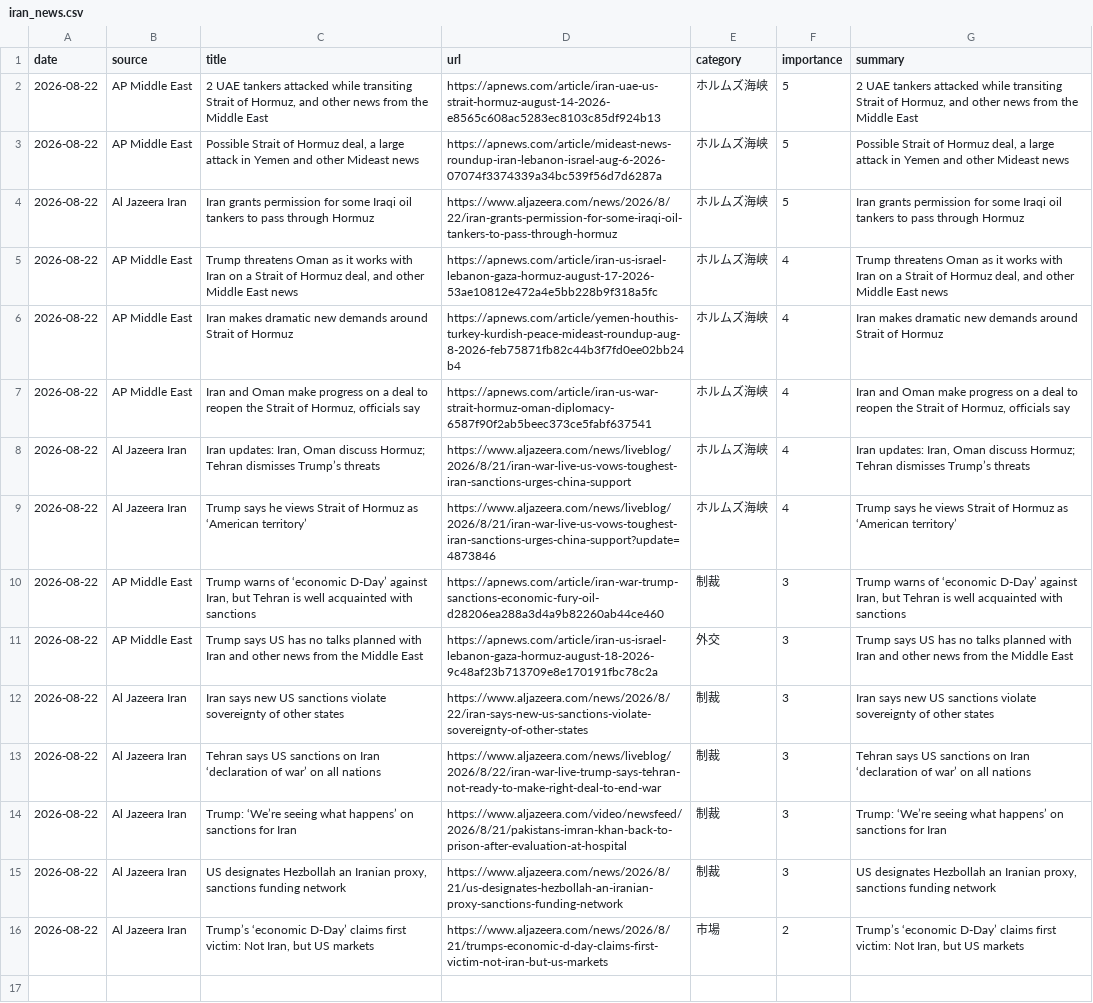
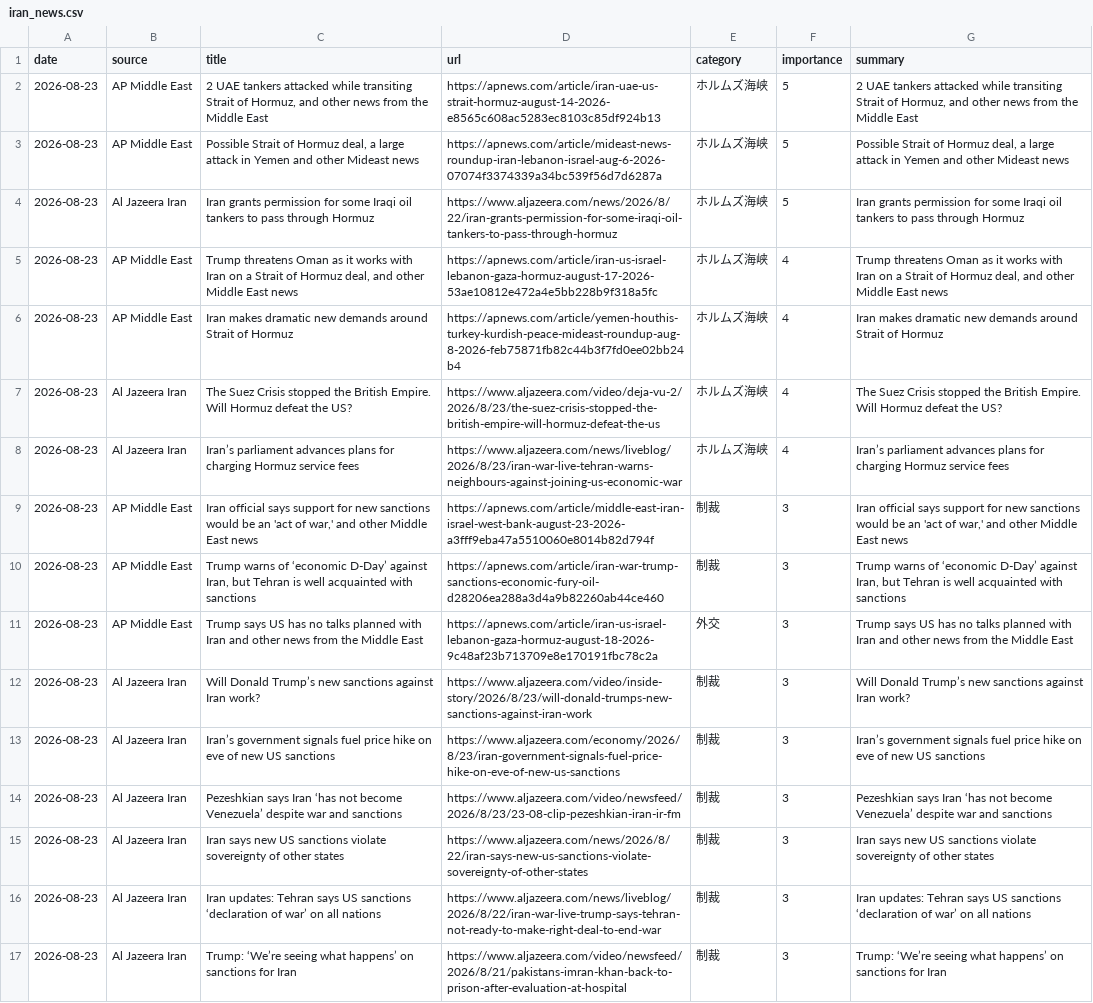
Before and after one commit to naka3-14/i-news, a CSV file: data/iran_news.csv, drawn as a sheet; removed rows and columns are numbered as before the commit, all else as after; the diff names each change by its address in the sheet, - before the commit and + after, or states it on an @@ line.

```diff
--- a/data/iran_news.csv
+++ b/data/iran_news.csv
-A2:A6 (date): 2026-08-22
+A2:A6 (date): 2026-08-23
-row 7: 2026-08-22 | AP Middle East | Iran and Oman make progress on a deal to reopen the Strait of Hormuz, officials say | https://apnews.com/article/iran-us-war-strait-hormuz-oman-diplomacy-6587f90f2ab5beec373ce5fabf637541 | ホルムズ海峡 | 4 | Iran and Oman make progress on a deal to reopen the Strait of Hormuz, officials say
-A7:A8 (date): 2026-08-22
+A7:A8 (date): 2026-08-23
-C7 (title): Iran updates: Iran, Oman discuss Hormuz; Tehran dismisses Trump’s threats
+C7 (title): The Suez Crisis stopped the British Empire. Will Hormuz defeat the US?
-D7 (url): https://www.aljazeera.com/news/liveblog/2026/8/21/iran-war-live-us-vows-toughest-iran-sanctions-urges-china-support
+D7 (url): https://www.aljazeera.com/video/deja-vu-2/2026/8/23/the-suez-crisis-stopped-the-british-empire-will-hormuz-defeat-the-us
-G7 (summary): Iran updates: Iran, Oman discuss Hormuz; Tehran dismisses Trump’s threats
+G7 (summary): The Suez Crisis stopped the British Empire. Will Hormuz defeat the US?
-C8 (title): Trump says he views Strait of Hormuz as ‘American territory’
+C8 (title): Iran’s parliament advances plans for charging Hormuz service fees
-D8 (url): https://www.aljazeera.com/news/liveblog/2026/8/21/iran-war-live-us-vows-toughest-iran-sanctions-urges-china-support?update=4873846
+D8 (url): https://www.aljazeera.com/news/liveblog/2026/8/23/iran-war-live-tehran-warns-neighbours-against-joining-us-economic-war
-G8 (summary): Trump says he views Strait of Hormuz as ‘American territory’
+G8 (summary): Iran’s parliament advances plans for charging Hormuz service fees
+row 9: 2026-08-23 | AP Middle East | Iran official says support for new sanctions would be an 'act of war,' and other Middle East news | https://apnews.com/article/middle-east-iran-israel-west-bank-august-23-2026-a3fff9eba47a5510060e8014b82d794f | 制裁 | 3 | Iran official says support for new sanctions would be an 'act of war,' and other Middle East news
-A10:A11 (date): 2026-08-22
+A10:A11 (date): 2026-08-23
+row 12: 2026-08-23 | Al Jazeera Iran | Will Donald Trump’s new sanctions against Iran work? | https://www.aljazeera.com/video/inside-story/2026/8/23/will-donald-trumps-new-sanctions-against-iran-work | 制裁 | 3 | Will Donald Trump’s new sanctions against Iran work?
+row 13: 2026-08-23 | Al Jazeera Iran | Iran’s government signals fuel price hike on eve of new US sanctions | https://www.aljazeera.com/economy/2026/8/23/iran-government-signals-fuel-price-hike-on-eve-of-new-us-sanctions | 制裁 | 3 | Iran’s government signals fuel price hike on eve of new US sanctions
+row 14: 2026-08-23 | Al Jazeera Iran | Pezeshkian says Iran ‘has not become Venezuela’ despite war and sanctions | https://www.aljazeera.com/video/newsfeed/2026/8/23/23-08-clip-pezeshkian-iran-ir-fm | 制裁 | 3 | Pezeshkian says Iran ‘has not become Venezuela’ despite war and sanctions
-A15:A17 (date): 2026-08-22
+A15:A17 (date): 2026-08-23
-C16 (title): Tehran says US sanctions on Iran ‘declaration of…
+C16 (title): Iran updates: Tehran says US sanctions ‘declaration of…
-G16 (summary): Tehran says US sanctions on Iran ‘declaration of…
+G16 (summary): Iran updates: Tehran says US sanctions ‘declaration of…
-row 15: 2026-08-22 | Al Jazeera Iran | US designates Hezbollah an Iranian proxy, sanctions funding network | https://www.aljazeera.com/news/2026/8/21/us-designates-hezbollah-an-iranian-proxy-sanctions-funding-network | 制裁 | 3 | US designates Hezbollah an Iranian proxy, sanctions funding network
-row 16: 2026-08-22 | Al Jazeera Iran | Trump’s ‘economic D-Day’ claims first victim: Not Iran, but US markets | https://www.aljazeera.com/news/2026/8/21/trumps-economic-d-day-claims-first-victim-not-iran-but-us-markets | 市場 | 2 | Trump’s ‘economic D-Day’ claims first victim: Not Iran, but US markets
```
Also changed, not shown: 6 other files.
